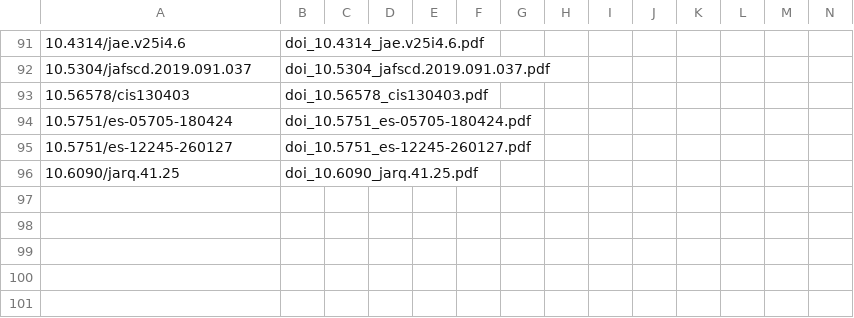
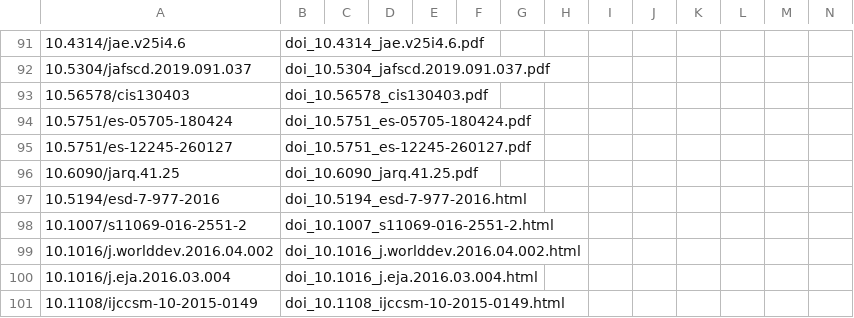
Before and after one commit to bristlepine/ilri-climate-adaptation-effectiveness, a CSV file: documentation/coding/systematic-map/rounds/FT-R1a/reconciled_ft_r1a.csv, drawn as a sheet; only a part is shown, gaps mark what is left out; rows hold the shown columns only; the diff names each change by its address in the sheet, - before the commit and + after, or states it on an @@ line.

Commit message:
Add interactive systematic map frontend with full pipeline update
Frontend:
- New PlotlyChart component with interactive Plotly figures, PNG/CSV download buttons, and fullscreen modal
- Systematic map page: interactive ROSES Sankey, Evidence Gap Map, geographic choropleth/bar toggle, searchable studies table (n=184)
- Fullscreen button on all major charts (ROSES, EGM, geographic, supporting charts)
- About page stage cards link to /systematic-map and /systematic-review
- Deliverables page: fixed broken card images

Step 16 (visualisations):
- All figures now exported as interactive Plotly JSON + CSV alongside static PNGs
- ROSES Sankey updated to show 3,688 FT papers retrieved but pending screening
- Evidence Gap Map title shows n= contributing studies
- Geographic distribution: choropleth map + bar chart as separate interactive figures
- naturalearth shapefile bundled for offline choropleth rendering

Step 15 (extraction):
- Full-corpus mode configurable via step15_round_template="" in config.py
- Calibration round (FT-R1a) LLM output added

Config:
- step14 + step15 enabled for overnight full-corpus run (screen 3,688 pending FT papers)
- step15_round_template set to full-corpus mode

```diff
--- a/documentation/coding/systematic-map/rounds/FT-R1a/reconciled_ft_r1a.csv
+++ b/documentation/coding/systematic-map/rounds/FT-R1a/reconciled_ft_r1a.csv
+row 97: 10.5194/esd-7-977-2016 | doi_10.5194_esd-7-977-2016.html
+row 98: 10.1007/s11069-016-2551-2 | doi_10.1007_s11069-016-2551-2.html
+row 99: 10.1016/j.worlddev.2016.04.002 | doi_10.1016_j.worlddev.2016.04.002.html
+row 100: 10.1016/j.eja.2016.03.004 | doi_10.1016_j.eja.2016.03.004.html
+row 101: 10.1108/ijccsm-10-2015-0149 | doi_10.1108_ijccsm-10-2015-0149.html
```
Also changed, not shown: documentation/coding/systematic-map/rounds/FT-R1a/coding_ft_r1a_XX.csv, 50 other files.
